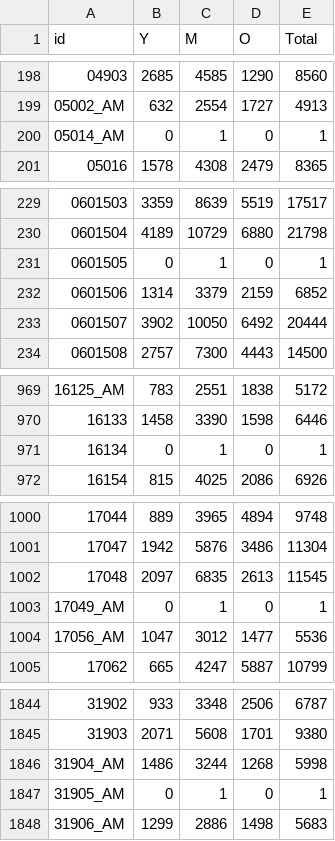
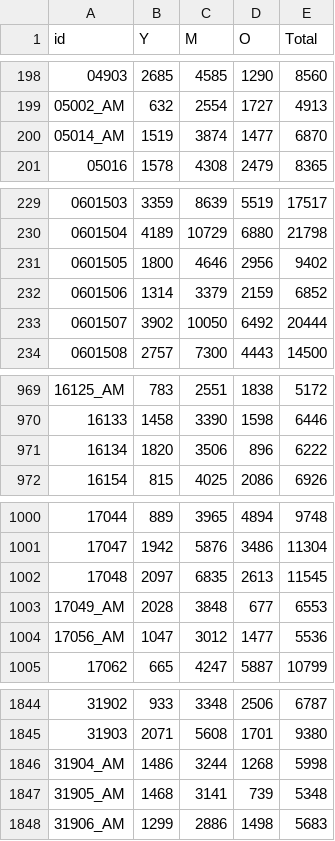
Before and after one commit to PGcastioni/MMCA_with_vaccination, a CSV file: data/n_population_patch_age.csv, drawn as a sheet; only a part is shown, gaps mark what is left out; the diff covers the shown part only.

```diff
--- a/data/n_population_patch_age.csv
+++ b/data/n_population_patch_age.csv
@@ -199,3 +199,3 @@ id,Y,M,O,Total
 05002_AM,632,2554,1727,4913
-05014_AM,0,1,0,1
+05014_AM,1519,3874,1477,6870
 05016,1578,4308,2479,8365
@@ -230,3 +230,3 @@ id,Y,M,O,Total
 0601504,4189,10729,6880,21798
-0601505,0,1,0,1
+0601505,1800,4646,2956,9402
 0601506,1314,3379,2159,6852
@@ -970,3 +970,3 @@ id,Y,M,O,Total
 16133,1458,3390,1598,6446
-16134,0,1,0,1
+16134,1820,3506,896,6222
 16154,815,4025,2086,6926
@@ -1002,3 +1002,3 @@ id,Y,M,O,Total
 17048,2097,6835,2613,11545
-17049_AM,0,1,0,1
+17049_AM,2028,3848,677,6553
 17056_AM,1047,3012,1477,5536
@@ -1846,3 +1846,3 @@ id,Y,M,O,Total
 31904_AM,1486,3244,1268,5998
-31905_AM,0,1,0,1
+31905_AM,1468,3141,739,5348
 31906_AM,1299,2886,1498,5683
```
Also changed, not shown: 48 edited cells elsewhere in this file, data/S_patch_surface_area.csv, data/patch_to_province.csv, 2 other files.
